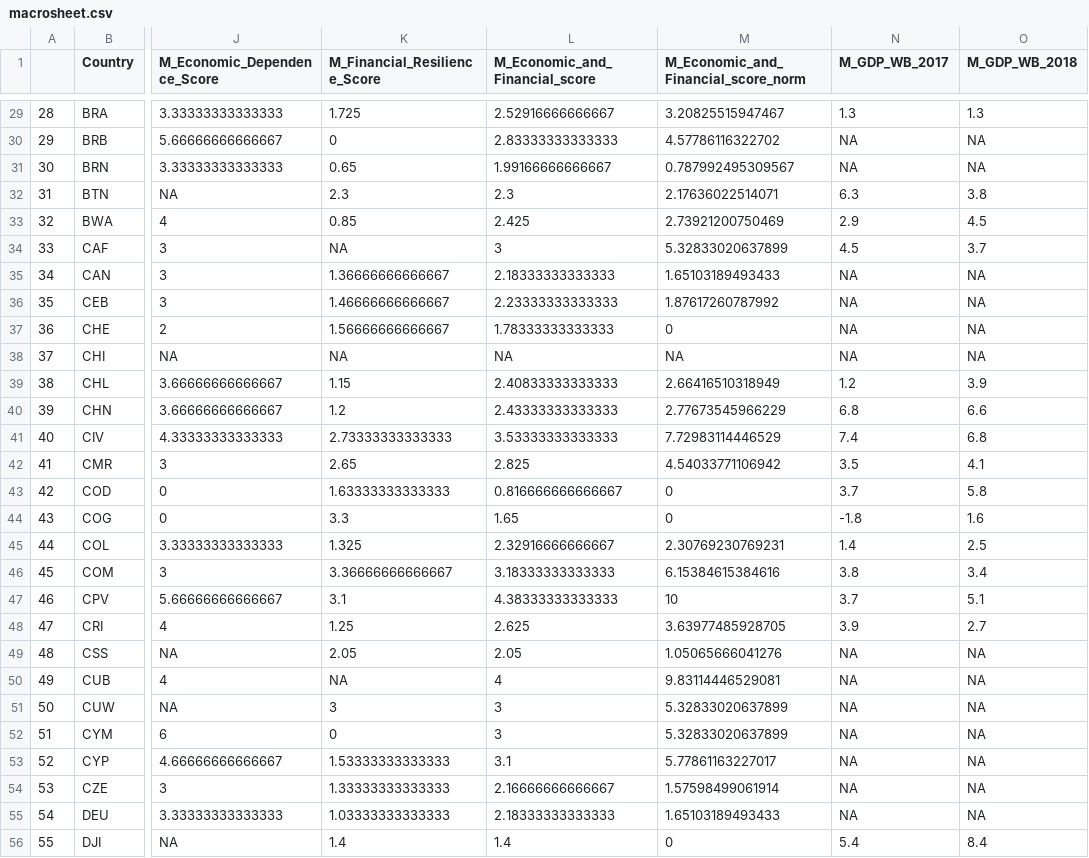
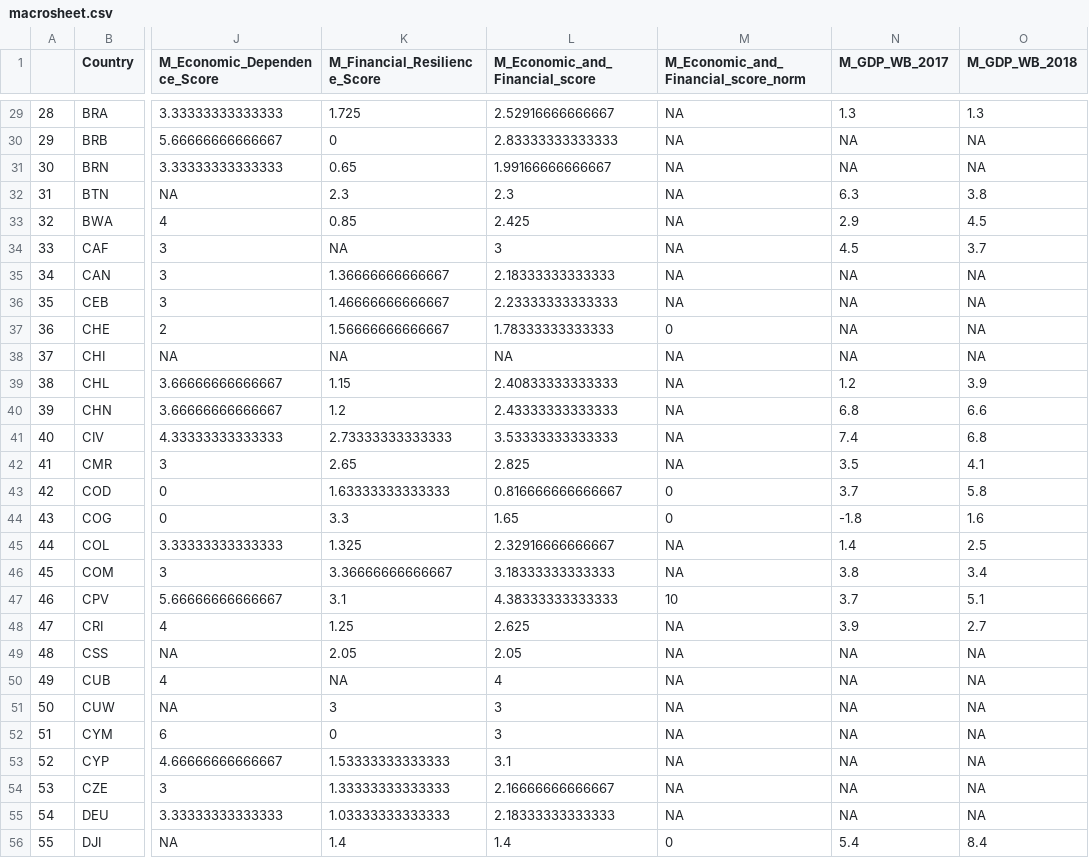
Before and after one commit to ljonestz/compoundriskdata, a CSV file: Risk_sheets/macrosheet.csv, drawn as a sheet; only a part is shown, gaps mark what is left out; the diff covers the shown part only; the diff names each change by its address in the sheet, - before the commit and + after, or states it on an @@ line.

```diff
--- a/Risk_sheets/macrosheet.csv
+++ b/Risk_sheets/macrosheet.csv
-M29: 3.20825515947467
+M29: NA
-M30: 4.57786116322702
+M30: NA
-M31: 0.787992495309567
+M31: NA
-M32: 2.17636022514071
+M32: NA
-M33: 2.73921200750469
+M33: NA
-M34: 5.32833020637899
+M34: NA
-M35: 1.65103189493433
+M35: NA
-M36: 1.87617260787992
+M36: NA
-M39: 2.66416510318949
+M39: NA
-M40: 2.77673545966229
+M40: NA
-M41: 7.72983114446529
+M41: NA
-M42: 4.54033771106942
+M42: NA
-M45: 2.30769230769231
+M45: NA
-M46: 6.15384615384616
+M46: NA
-M48: 3.63977485928705
+M48: NA
-M49: 1.05065666041276
+M49: NA
-M50: 9.83114446529081
+M50: NA
-M51:M52: 5.32833020637899
+M51:M52: NA
-M53: 5.77861163227017
+M53: NA
-M54: 1.57598499061914
+M54: NA
-M55: 1.65103189493433
+M55: NA
```
Also changed, not shown: 173 edited cells elsewhere in this file, Indicator_dataset/covidproj.csv, Indicator_dataset/faoprice.csv, 14 other files.
